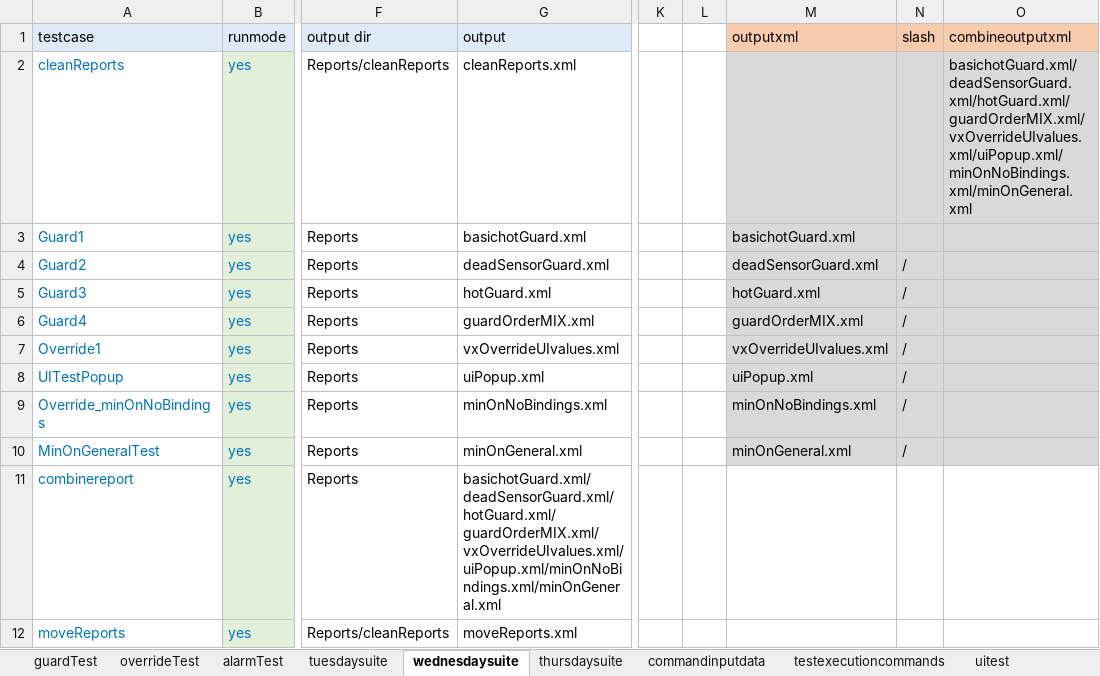
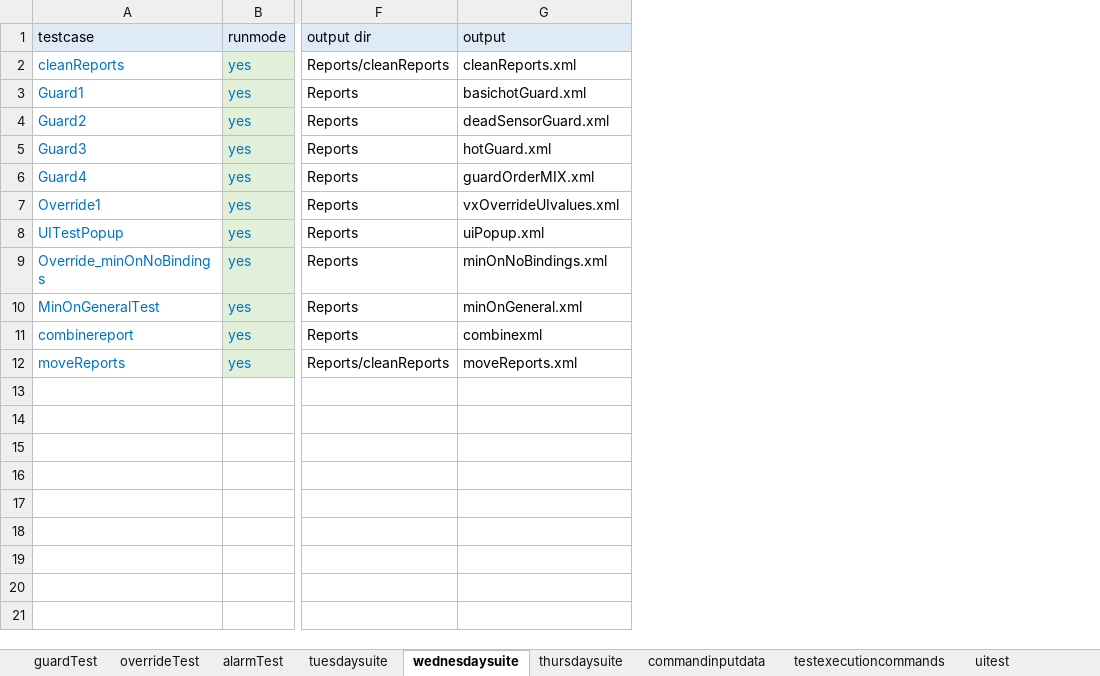
Before and after one commit to ananiac/AuQA, an Excel workbook: Inputs/testInputs.xlsx, sheet wednesdaysuite, drawn as a sheet; only a part is shown, gaps mark what is left out; values as stored, in another font and other column widths than the file's, no borders; the diff names each change by its address in the sheet, - before the commit and + after, or states it on an @@ line.

Commit message:
AUQA-104-combinexml-with-python

```diff
--- a/Inputs/testInputs.xlsx (sheet wednesdaysuite)
+++ b/Inputs/testInputs.xlsx (sheet wednesdaysuite)
-column K, empty
-column L, empty
-column M (outputxml), rows 3-10: basichotGuard.xml | deadSensorGuard.xml | hotGuard.xml | guardOrderMIX.xml | vxOverrideUIvalues.xml | uiPopup.xml | minOnNoBindings.xml | minOnGeneral.xml
-column N (slash), rows 4-10: all /
-column O (combineoutputxml), row 2: basichotGuard.xml/deadSensorGuard.xml/hotGuard.xml/guardOrderMIX.xml/vxOverrideUIvalues.xml/uiPopup.xml/minOnNoBindings.xml/minOnGeneral.xml
-G11 (output): basichotGuard.xml/deadSensorGuard.xml/hotGuard.xml/guardOrderMIX.xml/vxOverrideUIvalues.xml/uiPopup.xml/minOnNoBindings.xml/minOnGeneral.xml
+G11 (output): combinexml
```
Also changed, not shown: sheet tuesdaysuite, sheet thursdaysuite, 1 other file.
